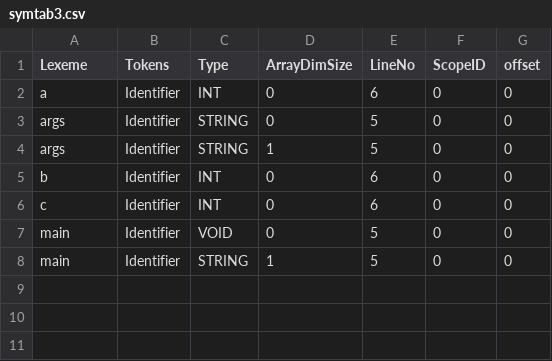
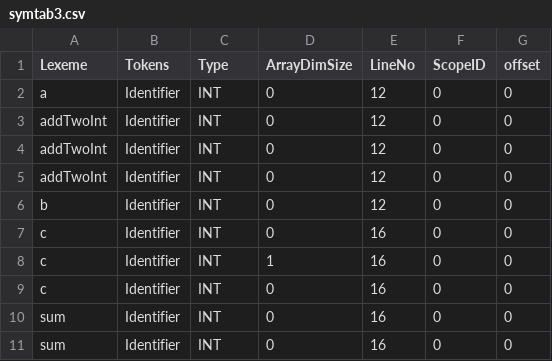
Before and after one commit to Harshj20/JAVA_X86-compiler, a CSV file: milestone 1/src/symtab3.csv, drawn as a sheet.

Commit message:
offset for objects added

```diff
--- a/milestone 1/src/symtab3.csv
+++ b/milestone 1/src/symtab3.csv
@@ -1,8 +1,11 @@
 Lexeme,Tokens,Type,ArrayDimSize,LineNo,ScopeID,offset
-a,Identifier,INT,0,6,0,0
-args,Identifier,STRING,0,5,0,0
-args,Identifier,STRING,1,5,0,0
-b,Identifier,INT,0,6,0,0
-c,Identifier,INT,0,6,0,0
-main,Identifier,VOID,0,5,0,0
-main,Identifier,STRING,1,5,0,0
+a,Identifier,INT,0,12,0,0
+addTwoInt,Identifier,INT,0,12,0,0
+addTwoInt,Identifier,INT,0,12,0,0
+addTwoInt,Identifier,INT,0,12,0,0
+b,Identifier,INT,0,12,0,0
+c,Identifier,INT,0,16,0,0
+c,Identifier,INT,1,16,0,0
+c,Identifier,INT,0,16,0,0
+sum,Identifier,INT,0,16,0,0
+sum,Identifier,INT,0,16,0,0
```
Also changed, not shown: 7 other files.
